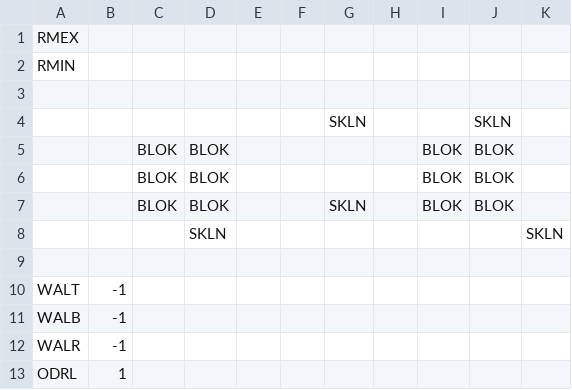
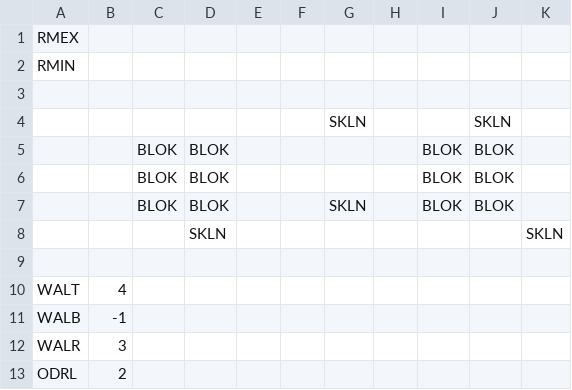
Before and after one commit to kylegessel/sprintfinity3902, a CSV file: Sprintfinity3902/Content/Rooms/Room3.csv, drawn as a sheet.

Commit message:
Update Rooms to include proper locations.

```diff
--- a/Sprintfinity3902/Content/Rooms/Room3.csv
+++ b/Sprintfinity3902/Content/Rooms/Room3.csv
@@ -9,5 +9,5 @@ RMIN,,,,,,,,,,,
  , , , , , , , , , , ,
-WALT,-1,,,,,,,,,,
+WALT,4,,,,,,,,,,
 WALB,-1,,,,,,,,,,
-WALR,-1,,,,,,,,,,
-ODRL,1,,,,,,,,,,
+WALR,3,,,,,,,,,,
+ODRL,2,,,,,,,,,,
```
Also changed, not shown: Sprintfinity3902/Content/Rooms/Room12.csv, Sprintfinity3902/Content/Rooms/Room14.csv, 15 other files.
